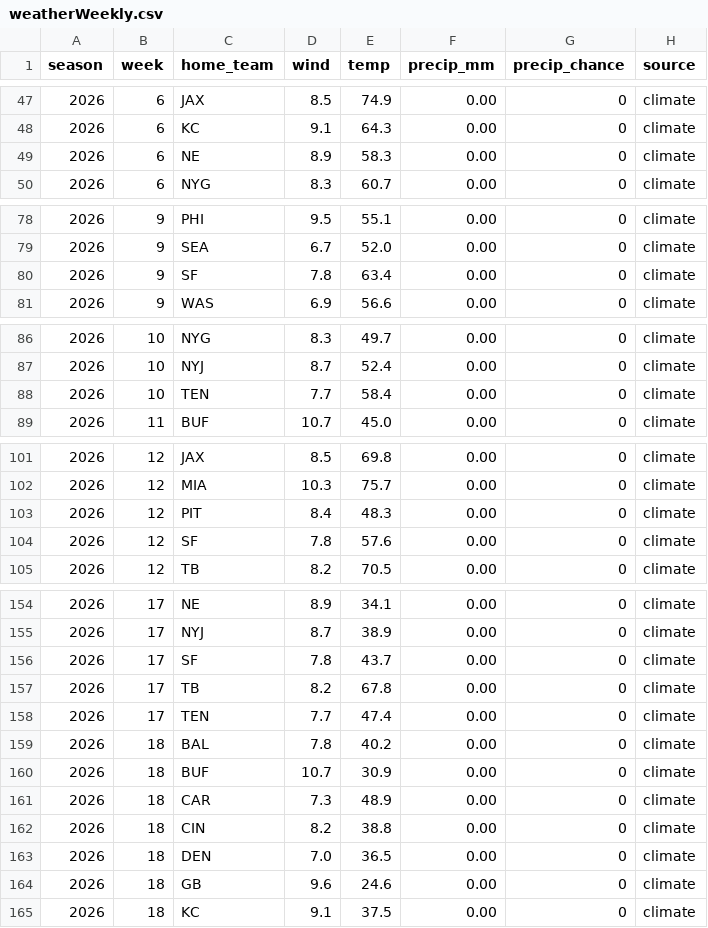
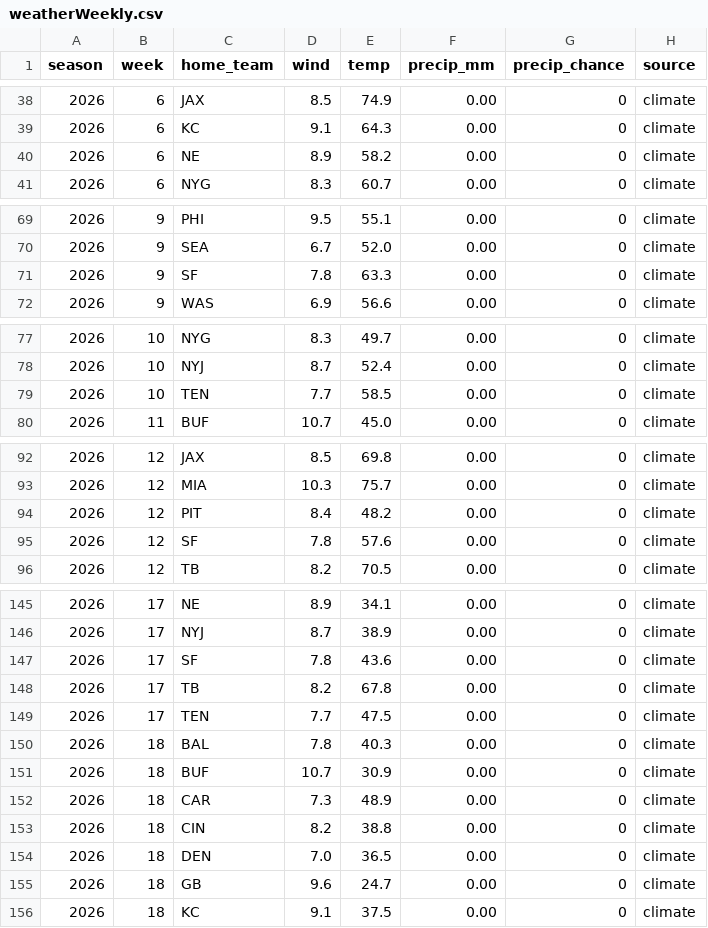
Before and after one commit to mattkindy/onlydrafts, a CSV file: data/curated/weatherWeekly.csv, drawn as a sheet; only a part is shown, gaps mark what is left out; the diff covers the shown part only.

```diff
--- a/data/curated/weatherWeekly.csv
+++ b/data/curated/weatherWeekly.csv
@@ -48,3 +39,3 @@ season,week,home_team,wind,temp,precip_mm,precip_chance,source
 2026,6,KC,9.1,64.3,0.00,0,climate
-2026,6,NE,8.9,58.3,0.00,0,climate
+2026,6,NE,8.9,58.2,0.00,0,climate
 2026,6,NYG,8.3,60.7,0.00,0,climate
@@ -79,3 +70,3 @@ season,week,home_team,wind,temp,precip_mm,precip_chance,source
 2026,9,SEA,6.7,52.0,0.00,0,climate
-2026,9,SF,7.8,63.4,0.00,0,climate
+2026,9,SF,7.8,63.3,0.00,0,climate
 2026,9,WAS,6.9,56.6,0.00,0,climate
@@ -87,3 +78,3 @@ season,week,home_team,wind,temp,precip_mm,precip_chance,source
 2026,10,NYJ,8.7,52.4,0.00,0,climate
-2026,10,TEN,7.7,58.4,0.00,0,climate
+2026,10,TEN,7.7,58.5,0.00,0,climate
 2026,11,BUF,10.7,45.0,0.00,0,climate
@@ -102,3 +93,3 @@ season,week,home_team,wind,temp,precip_mm,precip_chance,source
 2026,12,MIA,10.3,75.7,0.00,0,climate
-2026,12,PIT,8.4,48.3,0.00,0,climate
+2026,12,PIT,8.4,48.2,0.00,0,climate
 2026,12,SF,7.8,57.6,0.00,0,climate
@@ -155,6 +146,6 @@ season,week,home_team,wind,temp,precip_mm,precip_chance,source
 2026,17,NYJ,8.7,38.9,0.00,0,climate
-2026,17,SF,7.8,43.7,0.00,0,climate
+2026,17,SF,7.8,43.6,0.00,0,climate
 2026,17,TB,8.2,67.8,0.00,0,climate
-2026,17,TEN,7.7,47.4,0.00,0,climate
-2026,18,BAL,7.8,40.2,0.00,0,climate
+2026,17,TEN,7.7,47.5,0.00,0,climate
+2026,18,BAL,7.8,40.3,0.00,0,climate
 2026,18,BUF,10.7,30.9,0.00,0,climate
@@ -163,3 +154,3 @@ season,week,home_team,wind,temp,precip_mm,precip_chance,source
 2026,18,DEN,7.0,36.5,0.00,0,climate
-2026,18,GB,9.6,24.6,0.00,0,climate
+2026,18,GB,9.6,24.7,0.00,0,climate
 2026,18,KC,9.1,37.5,0.00,0,climate
```
Also changed, not shown: 9 removed rows and 84 edited cells elsewhere in this file, data/curated/sleeperDefenceWeekly.csv, data/curated/sleeperQuiet.csv, 7 other files.
